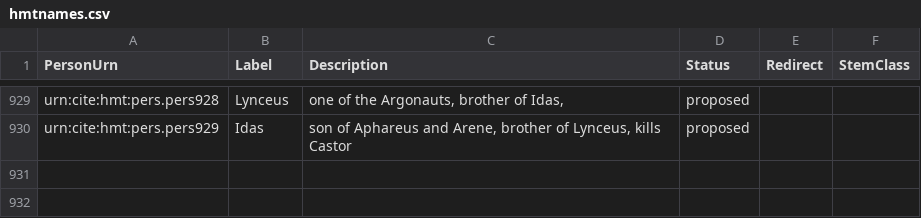
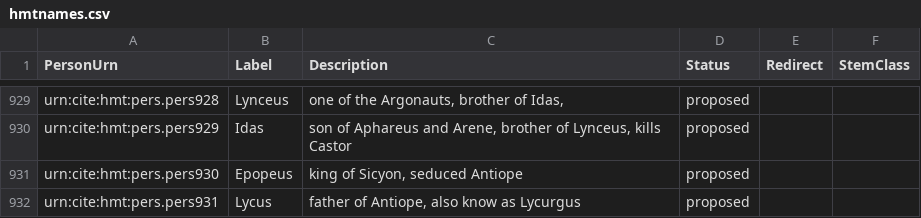
Before and after one commit to homermultitext/hmt-authlists, a CSV file: data/hmtnames.csv, drawn as a sheet; only a part is shown, gaps mark what is left out; the diff names each change by its address in the sheet, - before the commit and + after, or states it on an @@ line.

Commit message:
Update hmtnames.csv

```diff
--- a/data/hmtnames.csv
+++ b/data/hmtnames.csv
+row 931: urn:cite:hmt:pers.pers930 | Epopeus | king of Sicyon, seduced Antiope | proposed
+row 932: urn:cite:hmt:pers.pers931 | Lycus | father of Antiope, also know as Lycurgus | proposed
```
